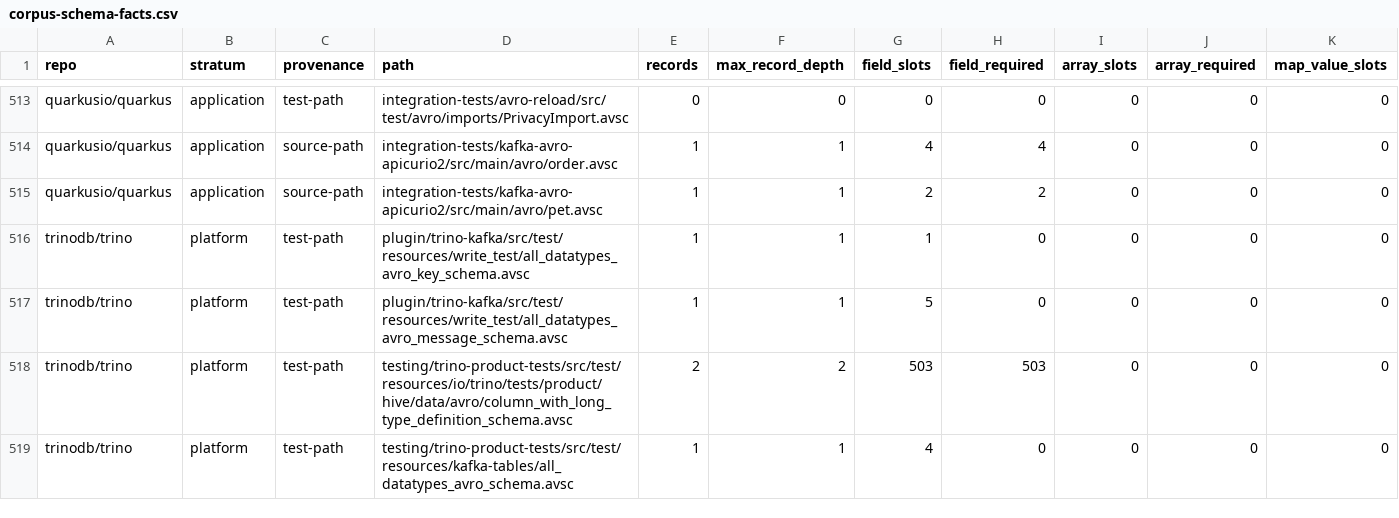
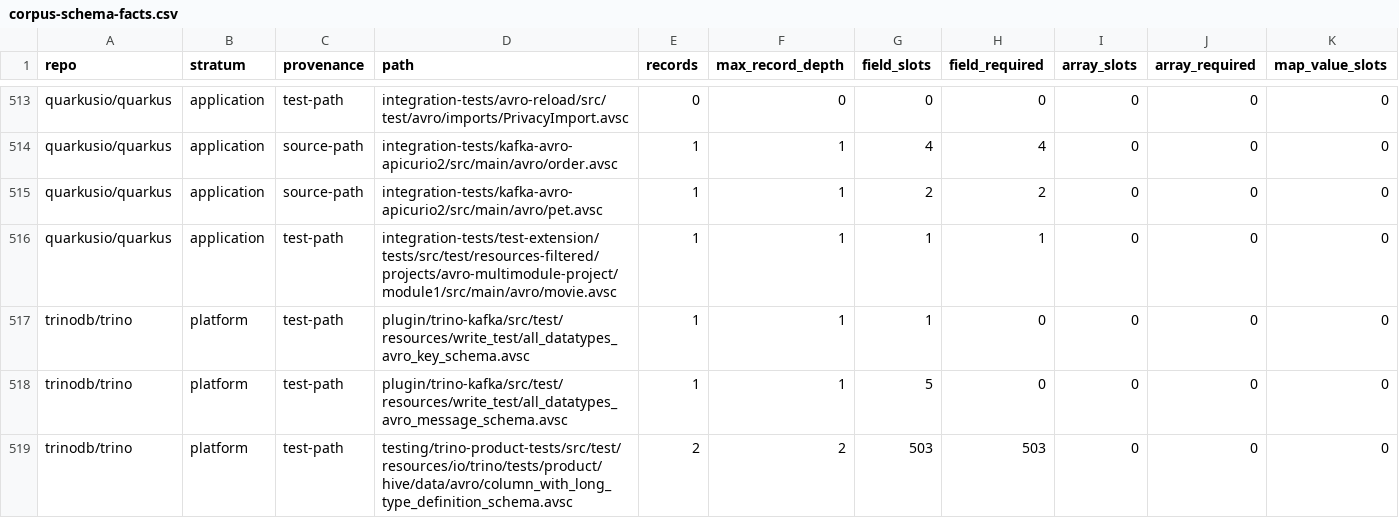
Before and after one commit to vim89/compile-time-data-contracts, a CSV file: paper/evidence/corpus-schema-facts.csv, drawn as a sheet; only a part is shown, gaps mark what is left out; the shorter side is filled out with more unchanged rows; rows hold the shown columns only; the diff names each change by its address in the sheet, - before the commit and + after, or states it on an @@ line.

Commit message:
fix: enumerate the corpus with git so a truncated listing cannot hide a schema

```diff
--- a/paper/evidence/corpus-schema-facts.csv
+++ b/paper/evidence/corpus-schema-facts.csv
+row 516: quarkusio/quarkus | application | test-path | integration-tests/test-extension/tests/src/test/resources-filtered/projects/avro-multimodule-project/module1/src/main/avro/movie.avsc | 1 | 1 | 1 | 1 | 0 | 0 | 0
```
Also changed, not shown: paper/evidence/corpus-relevance.csv, 6 other files.
